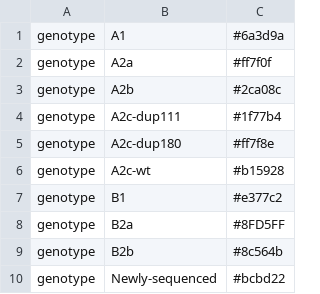
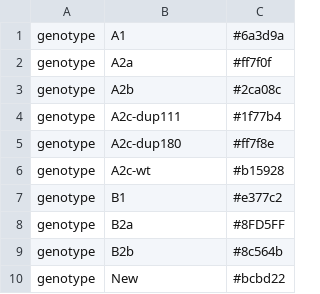
Before and after one commit to kwtrp-peo/refRepo, a TSV file: ectodomain_refs/hMPV/config/colors.tsv, drawn as a sheet.

Commit message:
Update colors.tsv

```diff
--- a/ectodomain_refs/hMPV/config/colors.tsv
+++ b/ectodomain_refs/hMPV/config/colors.tsv
@@ -9,2 +9,2 @@ genotype	B2a	#8FD5FF
 genotype	B2b	#8c564b
-genotype	Newly-sequenced	#bcbd22
+genotype	New	#bcbd22
```
